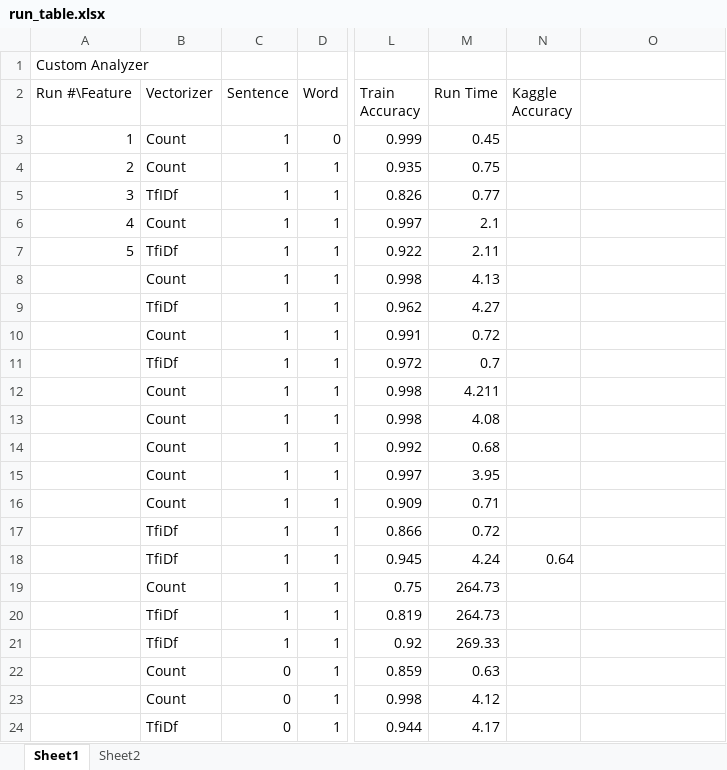
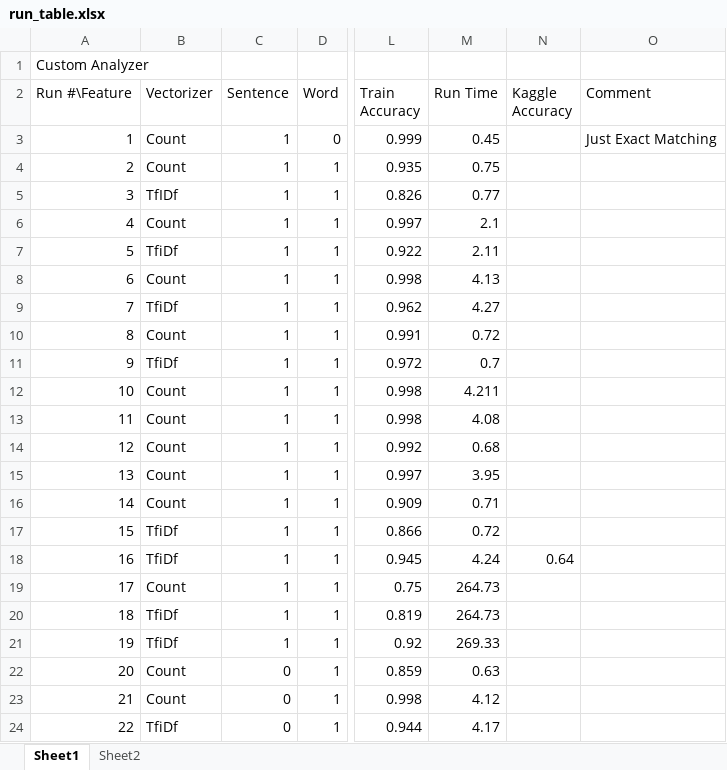
Before and after one commit to austinsteamboat/machine_learning, an Excel workbook: feat_eng/run_table.xlsx, sheet Sheet1, drawn as a sheet; only a part is shown, gaps mark what is left out; values as stored, in another font and other column widths than the file's, no borders; the diff names each change by its address in the sheet, - before the commit and + after, or states it on an @@ line.

```diff
--- a/feat_eng/run_table.xlsx (sheet Sheet1)
+++ b/feat_eng/run_table.xlsx (sheet Sheet1)
-O2: (empty)
+O2: Comment
-O3 (Comment): (empty)
+O3 (Comment): Just Exact Matching
-A8 (Run #\Feature): (empty)
+A8 (Run #\Feature): 6
-A9 (Run #\Feature): (empty)
+A9 (Run #\Feature): 7
-A10 (Run #\Feature): (empty)
+A10 (Run #\Feature): 8
-A11 (Run #\Feature): (empty)
+A11 (Run #\Feature): 9
-A12 (Run #\Feature): (empty)
+A12 (Run #\Feature): 10
-A13 (Run #\Feature): (empty)
+A13 (Run #\Feature): 11
-A14 (Run #\Feature): (empty)
+A14 (Run #\Feature): 12
-A15 (Run #\Feature): (empty)
+A15 (Run #\Feature): 13
-A16 (Run #\Feature): (empty)
+A16 (Run #\Feature): 14
-A17 (Run #\Feature): (empty)
+A17 (Run #\Feature): 15
-A18 (Run #\Feature): (empty)
+A18 (Run #\Feature): 16
-A19 (Run #\Feature): (empty)
+A19 (Run #\Feature): 17
-A20 (Run #\Feature): (empty)
+A20 (Run #\Feature): 18
-A21 (Run #\Feature): (empty)
+A21 (Run #\Feature): 19
-A22 (Run #\Feature): (empty)
+A22 (Run #\Feature): 20
-A23 (Run #\Feature): (empty)
+A23 (Run #\Feature): 21
-A24 (Run #\Feature): (empty)
+A24 (Run #\Feature): 22
```
Also changed, not shown: sheet Sheet2, 9 other files.
